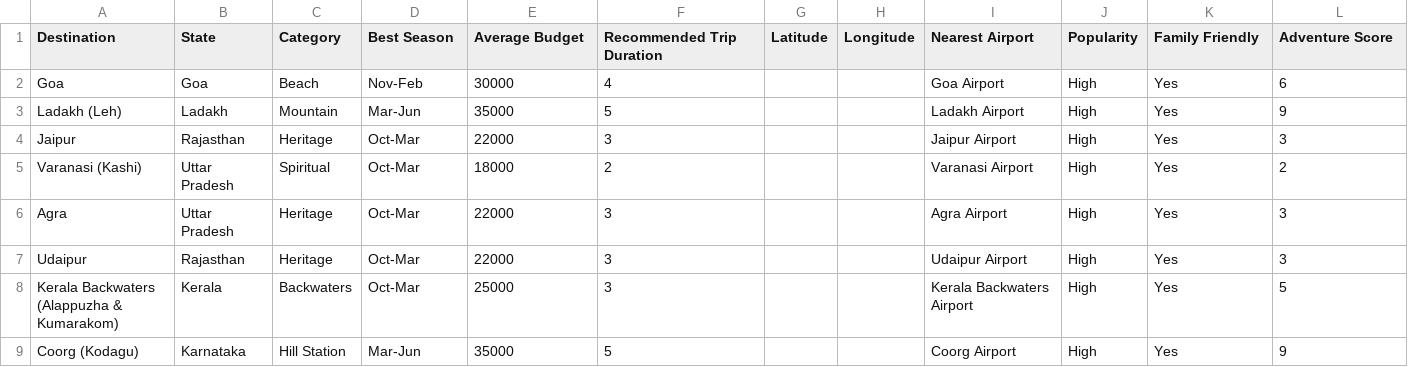
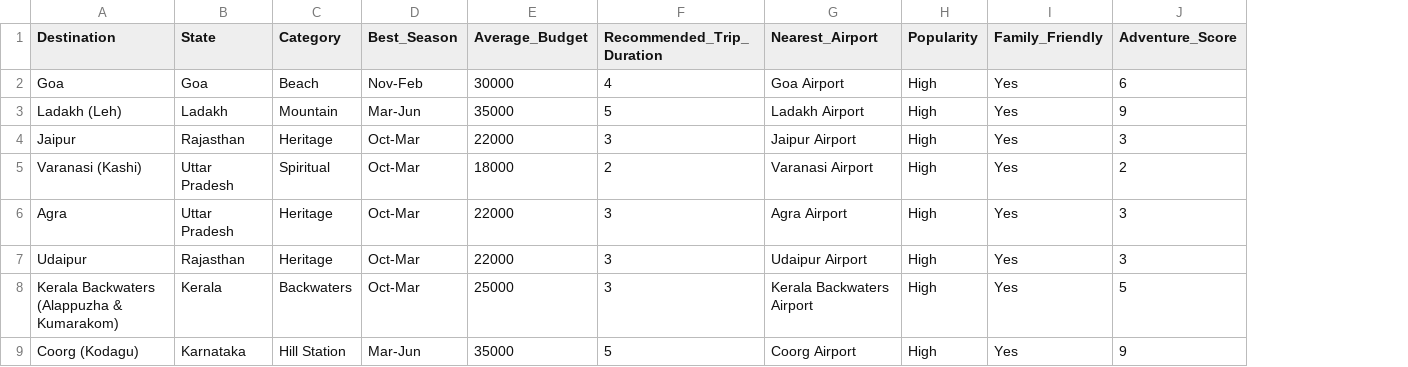
Before and after one commit to rushindrareddyyasa/Travel_Agent, a CSV file: data/cleaned/tourism_data_clean.csv, drawn as a sheet; only a part is shown; removed rows and columns are numbered as before the commit, all else as after; the diff names each change by its address in the sheet, - before the commit and + after, or states it on an @@ line.

```diff
--- a/data/cleaned/tourism_data_clean.csv
+++ b/data/cleaned/tourism_data_clean.csv
-column G (Latitude), empty
-column H (Longitude), empty
-D1: Best Season
+D1: Best_Season
-E1: Average Budget
+E1: Average_Budget
-F1: Recommended Trip Duration
+F1: Recommended_Trip_Duration
-G1: Nearest Airport
+G1: Nearest_Airport
-I1: Family Friendly
+I1: Family_Friendly
-J1: Adventure Score
+J1: Adventure_Score
```
Also changed, not shown: 4 other files.
